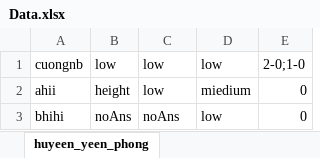
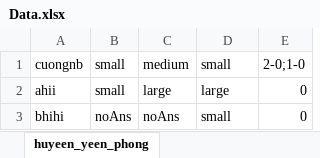
Before and after one commit to cuongnb/bayes, an Excel workbook: data/Data.xlsx, sheet huyeen_yeen_phong, drawn as a sheet; values as stored, in another font and other column widths than the file's, no borders; the diff names each change by its address in the sheet, - before the commit and + after, or states it on an @@ line.

```diff
--- a/data/Data.xlsx (sheet huyeen_yeen_phong)
+++ b/data/Data.xlsx (sheet huyeen_yeen_phong)
-B1: low
+B1: small
-C1: low
+C1: medium
-D1: low
+D1: small
-B2: height
+B2: small
-C2: low
+C2: large
-D2: miedium
+D2: large
-D3: low
+D3: small
```
Also changed, not shown: 32 other files.
